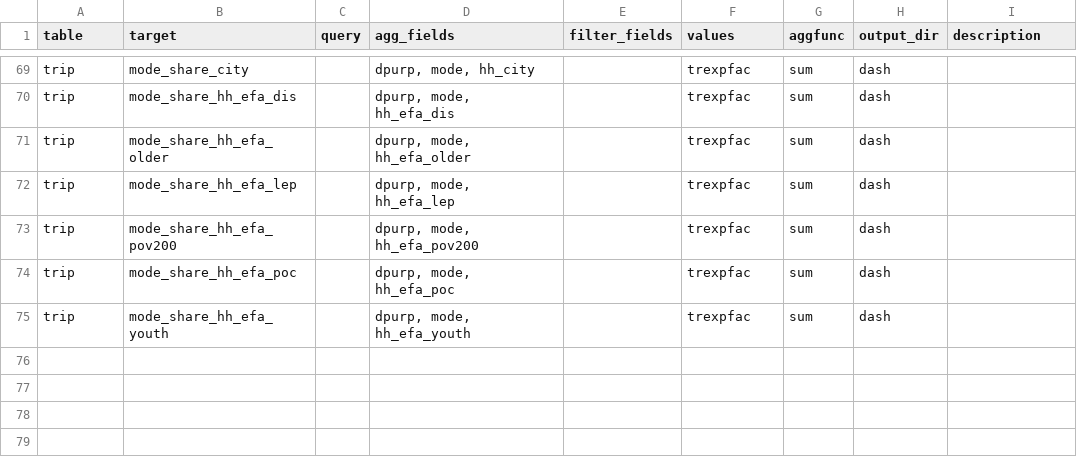
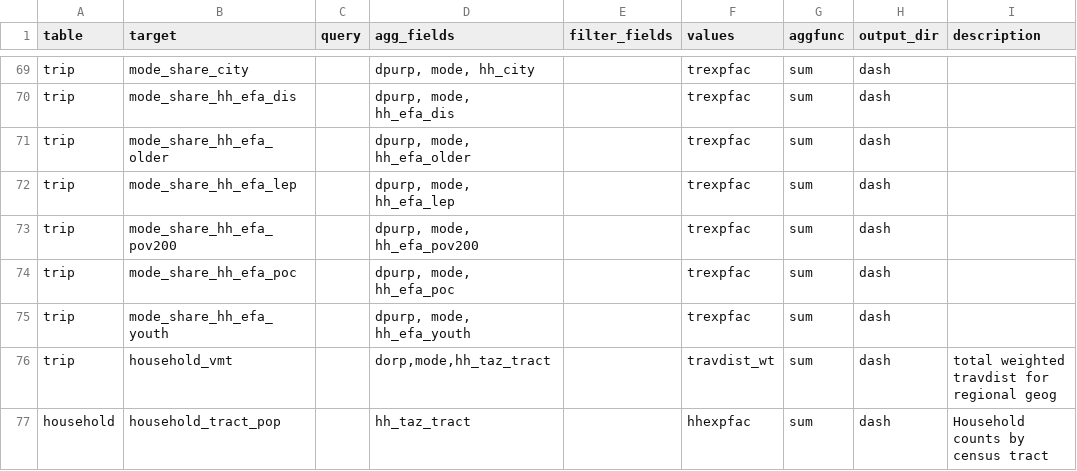
Before and after one commit to psrc/soundcast, a CSV file: inputs/model/daysim/summaries/agg_expressions.csv, drawn as a sheet; only a part is shown, gaps mark what is left out; the diff names each change by its address in the sheet, - before the commit and + after, or states it on an @@ line.

Commit message:
adding summaries for VMT and households by census tract

```diff
--- a/inputs/model/daysim/summaries/agg_expressions.csv
+++ b/inputs/model/daysim/summaries/agg_expressions.csv
+row 76: trip | household_vmt |  | dorp,mode,hh_taz_tract |  | travdist_wt | sum | dash | total weighted travdist for regional geog
+row 77: household | household_tract_pop |  | hh_taz_tract |  | hhexpfac | sum | dash | Household counts by census tract
```
Also changed, not shown: inputs/model/daysim/summaries/geography_lookup.csv.
